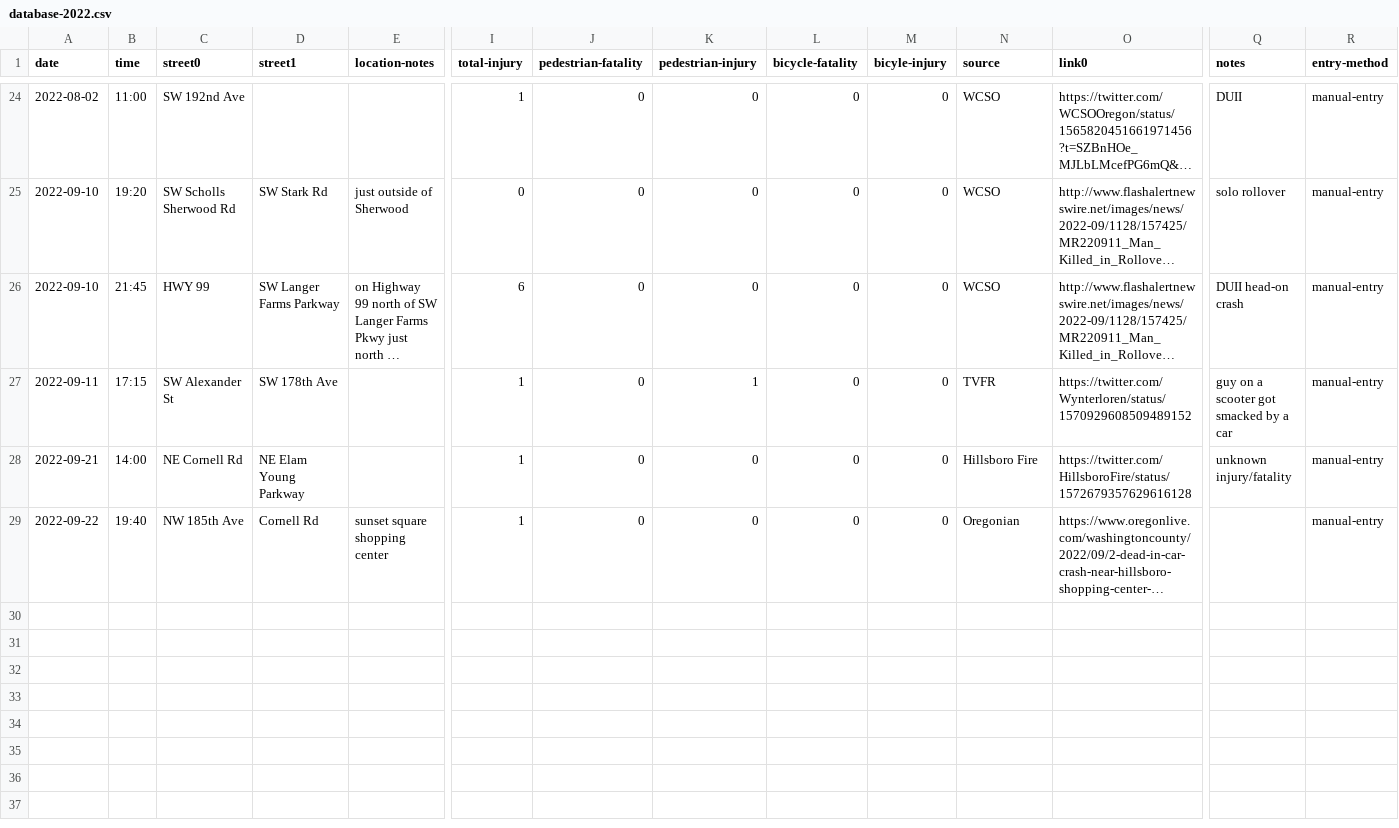
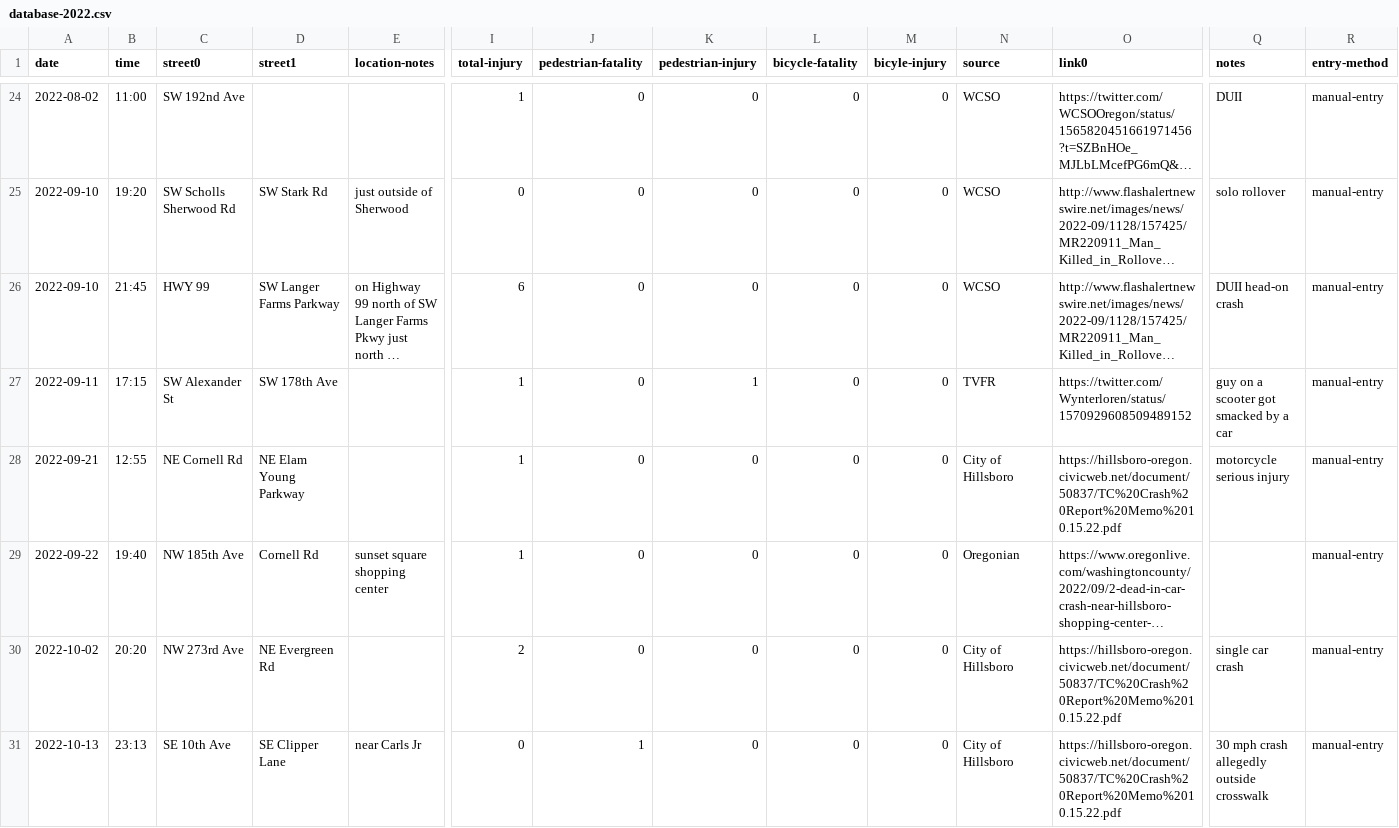
Before and after one commit to barker29/hillsboro-crashes, a CSV file: collected-data/database-2022.csv, drawn as a sheet; only a part is shown, gaps mark what is left out; long unchanged cells end in …; rows hold the shown columns only; the diff names each change by its address in the sheet, - before the commit and + after, or states it on an @@ line.

Commit message:
Pedestrian fatality on 10th ave in Clipper from Hillsboro transportation committee report

```diff
--- a/collected-data/database-2022.csv
+++ b/collected-data/database-2022.csv
-B28 (time): 14:00
+B28 (time): 12:55
-N28 (source): Hillsboro Fire
+N28 (source): City of Hillsboro
-O28 (link0): https://twitter.com/HillsboroFire/status/1572679357629616128
+O28 (link0): https://hillsboro-oregon.civicweb.net/document/50837/TC%20Crash%20Report%20Memo%2010.15.22.pdf
-Q28 (notes): unknown injury/fatality
+Q28 (notes): motorcycle serious injury
+row 30: 2022-10-02 | 20:20 | NW 273rd Ave | NE Evergreen Rd |  | 2 | 0 | 0 | 0 | 0 | City of Hillsboro | https://hillsboro-oregon.civicweb.net/document/50837/TC%20Crash%20Report%20Memo%2010.15.22.pdf | single car crash | manual-entry
+row 31: 2022-10-13 | 23:13 | SE 10th Ave | SE Clipper Lane | near Carls Jr | 0 | 1 | 0 | 0 | 0 | City of Hillsboro | https://hillsboro-oregon.civicweb.net/document/50837/TC%20Crash%20Report%20Memo%2010.15.22.pdf | 30 mph crash allegedly outside crosswalk | manual-entry
```
Also changed, not shown: 1 other file.
